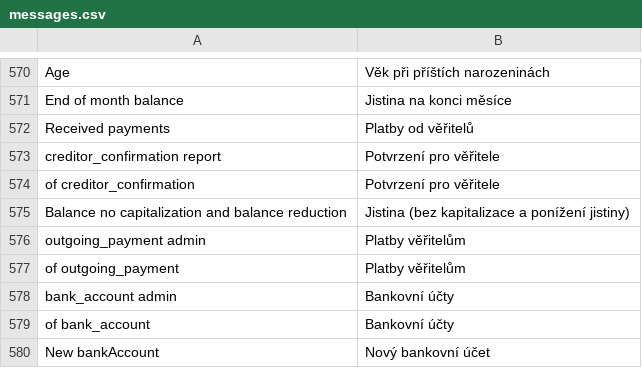
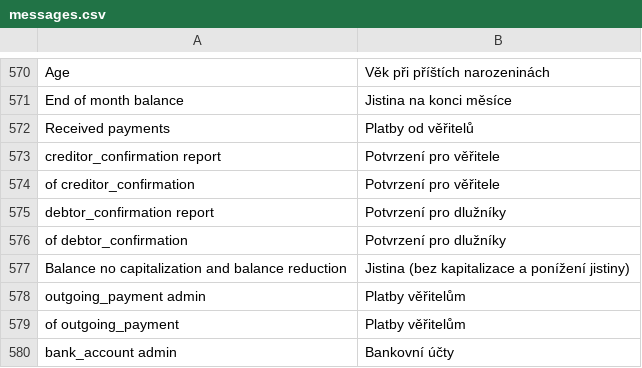
Before and after one commit to martinkulich/maur-creditors, a CSV file: data/translations/messages.csv, drawn as a sheet; only a part is shown, gaps mark what is left out; the shorter side is filled out with more unchanged rows.

Commit message:
report potvrzeni pro dluzniky

```diff
--- a/data/translations/messages.csv
+++ b/data/translations/messages.csv
@@ -574,2 +574,4 @@ creditor_confirmation report;Potvrzení pro věřitele
 of creditor_confirmation;Potvrzení pro věřitele
+debtor_confirmation report;Potvrzení pro dlužníky
+of debtor_confirmation;Potvrzení pro dlužníky
 Balance no capitalization and balance reduction;Jistina (bez kapitalizace a ponížení jistiny)
```
Also changed, not shown: 7 other files.
